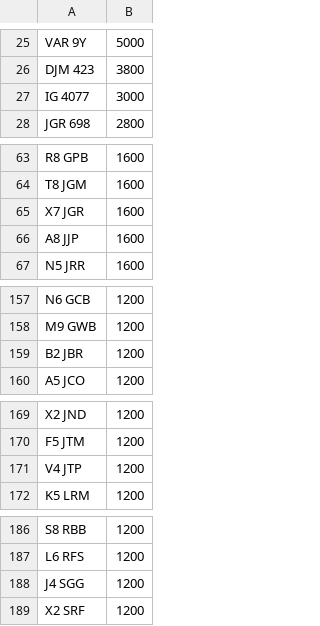
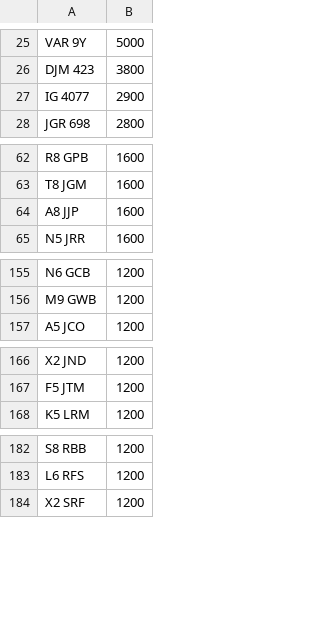
Before and after one commit to jamessaperia/simplyreg, a CSV file: csv/NE_NOVAT_600.CSV, drawn as a sheet; only a part is shown, gaps mark what is left out; the diff covers the shown part only.

```diff
--- a/csv/NE_NOVAT_600.CSV
+++ b/csv/NE_NOVAT_600.CSV
@@ -26,3 +26,3 @@ VAR 9Y,5000
 DJM 423,3800
-IG 4077,3000
+IG 4077,2900
 JGR 698,2800
@@ -64,3 +63,2 @@ R8 GPB,1600
 T8 JGM,1600
-X7 JGR,1600
 A8 JJP,1600
@@ -158,3 +156,2 @@ N6 GCB,1200
 M9 GWB,1200
-B2 JBR,1200
 A5 JCO,1200
@@ -170,3 +167,2 @@ X2 JND,1200
 F5 JTM,1200
-V4 JTP,1200
 K5 LRM,1200
@@ -187,3 +183,2 @@ S8 RBB,1200
 L6 RFS,1200
-J4 SGG,1200
 X2 SRF,1200
```
Also changed, not shown: 2 added rows, 5 removed rows and 2 edited cells elsewhere in this file, csv/NE_PLUSVAT_580.CSV.
